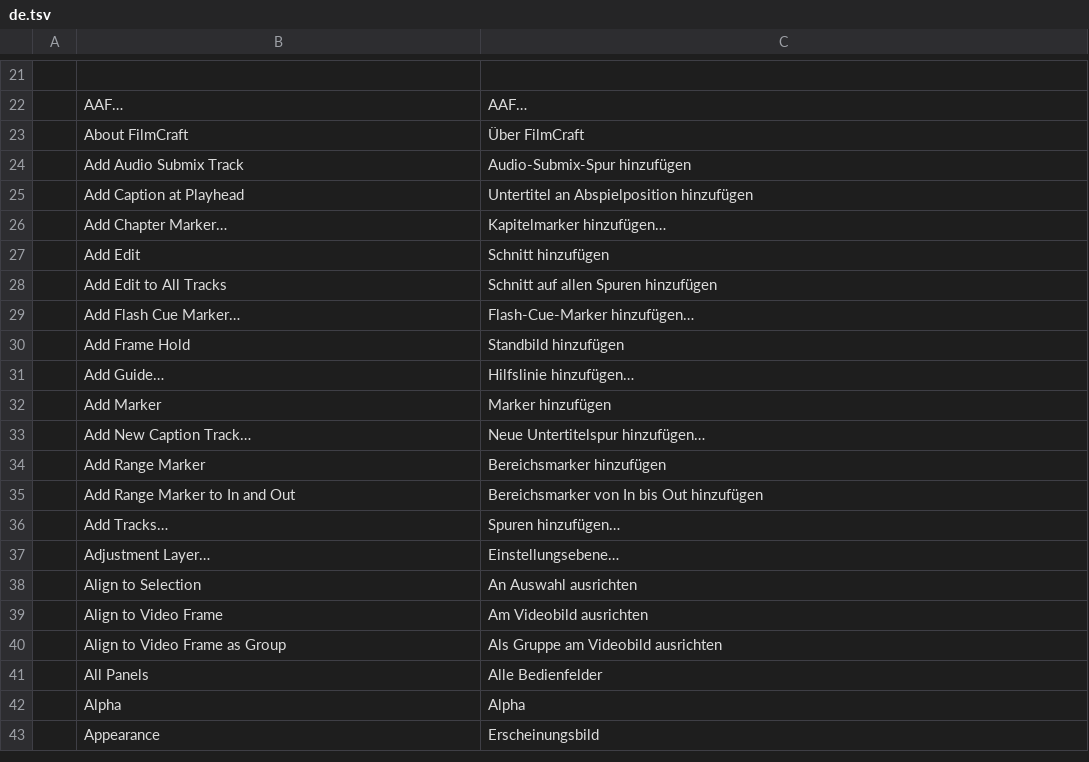
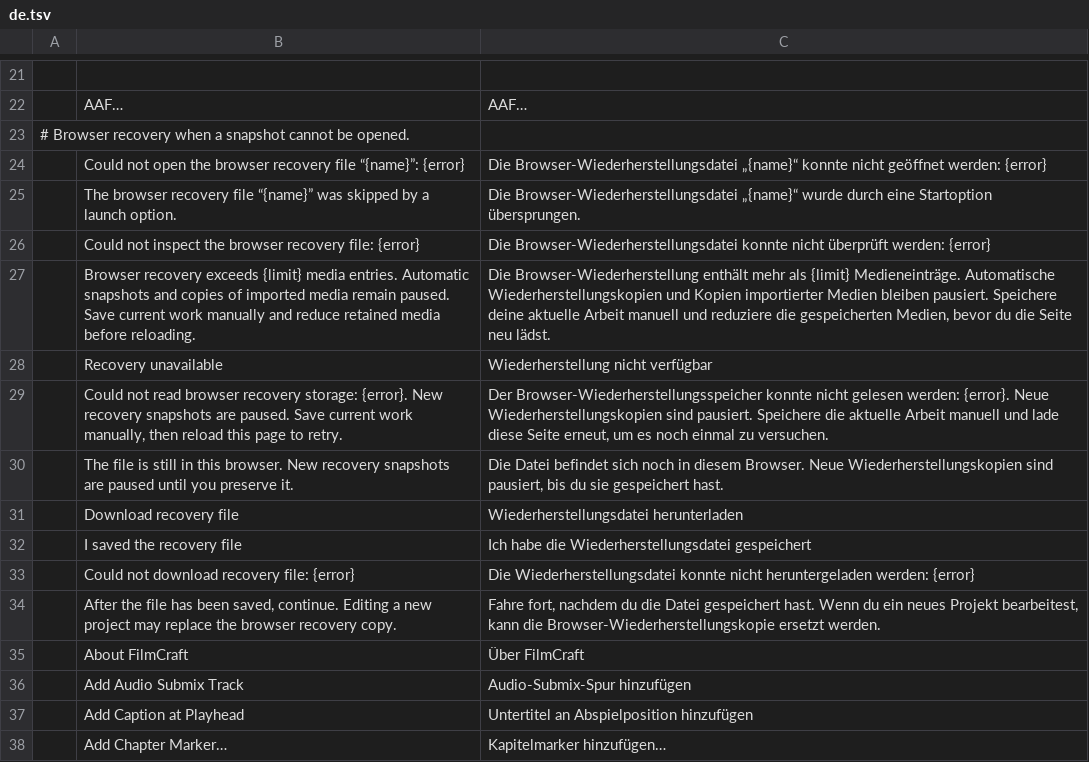
Before and after one commit to storytold/filmcraft, a TSV file: crates/ui-egui/src/i18n/de.tsv, drawn as a sheet; only a part is shown, gaps mark what is left out; the shorter side is filled out with more unchanged rows.

```diff
--- a/crates/ui-egui/src/i18n/de.tsv
+++ b/crates/ui-egui/src/i18n/de.tsv
@@ -22,2 +22,14 @@
 	AAF…	AAF…
+# Browser recovery when a snapshot cannot be opened.
+	Could not open the browser recovery file “{name}”: {error}	Die Browser-Wiederherstellungsdatei „{name}“ konnte nicht geöffnet werden: {error}
+	The browser recovery file “{name}” was skipped by a launch option.	Die Browser-Wiederherstellungsdatei „{name}“ wurde durch eine Startoption übersprungen.
+	Could not inspect the browser recovery file: {error}	Die Browser-Wiederherstellungsdatei konnte nicht überprüft werden: {error}
+	Browser recovery exceeds {limit} media entries. Automatic snapshots and copies of imported media remain paused. Save current work manually and reduce retained media before reloading.	Die Browser-Wiederherstellung enthält mehr als {limit} Medieneinträge. Automatische Wiederherstellungskopien und Kopien importierter Medien bleiben pausiert. Speichere deine aktuelle Arbeit manuell und reduziere die gespeicherten Medien, bevor du die Seite neu lädst.
+	Recovery unavailable	Wiederherstellung nicht verfügbar
+	Could not read browser recovery storage: {error}. New recovery snapshots are paused. Save current work manually, then reload this page to retry.	Der Browser-Wiederherstellungsspeicher konnte nicht gelesen werden: {error}. Neue Wiederherstellungskopien sind pausiert. Speichere die aktuelle Arbeit manuell und lade diese Seite erneut, um es noch einmal zu versuchen.
+	The file is still in this browser. New recovery snapshots are paused until you preserve it.	Die Datei befindet sich noch in diesem Browser. Neue Wiederherstellungskopien sind pausiert, bis du sie gespeichert hast.
+	Download recovery file	Wiederherstellungsdatei herunterladen
+	I saved the recovery file	Ich habe die Wiederherstellungsdatei gespeichert
+	Could not download recovery file: {error}	Die Wiederherstellungsdatei konnte nicht heruntergeladen werden: {error}
+	After the file has been saved, continue. Editing a new project may replace the browser recovery copy.	Fahre fort, nachdem du die Datei gespeichert hast. Wenn du ein neues Projekt bearbeitest, kann die Browser-Wiederherstellungskopie ersetzt werden.
 	About FilmCraft	Über FilmCraft
```
Also changed, not shown: crates/ui-egui/src/i18n/es.tsv, crates/ui-egui/src/i18n/fr.tsv, 21 other files.
